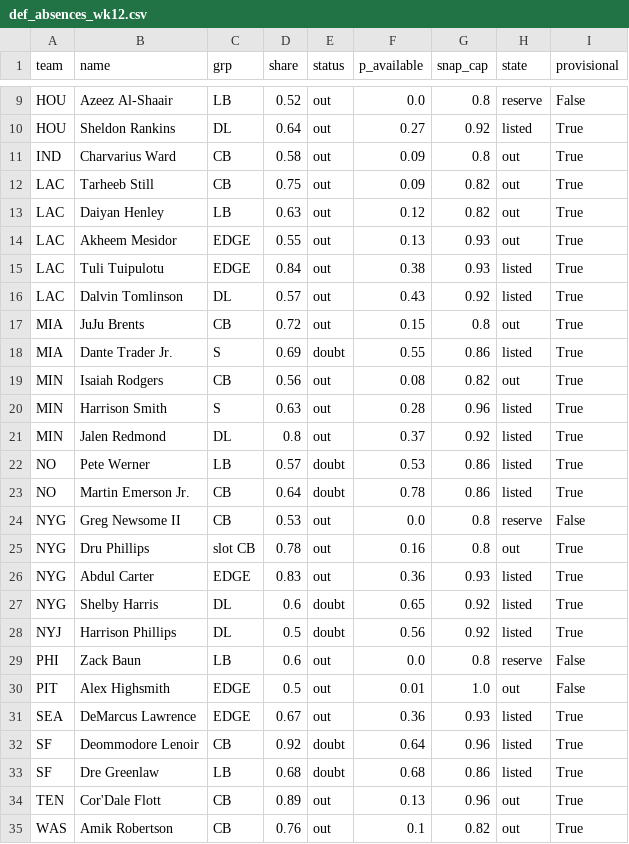
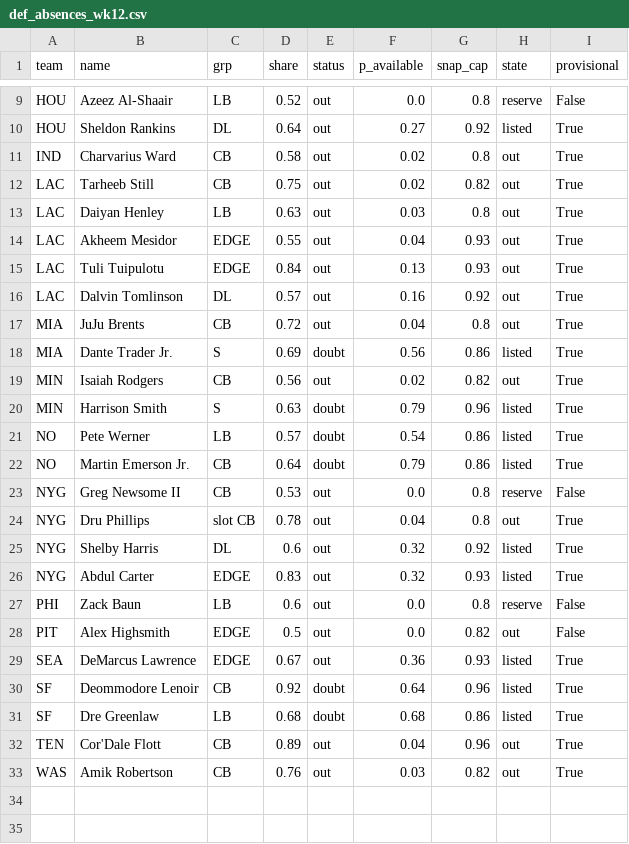
Before and after one commit to dhanani1/dwain-coverage-data, a CSV file: def_absences_wk12.csv, drawn as a sheet; only a part is shown, gaps mark what is left out; the diff covers the shown part only.

```diff
--- a/def_absences_wk12.csv
+++ b/def_absences_wk12.csv
@@ -10,22 +10,20 @@ HOU,Azeez Al-Shaair,LB,0.52,out,0.0,0.8,reserve,False
 HOU,Sheldon Rankins,DL,0.64,out,0.27,0.92,listed,True
-IND,Charvarius Ward,CB,0.58,out,0.09,0.8,out,True
-LAC,Tarheeb Still,CB,0.75,out,0.09,0.82,out,True
-LAC,Daiyan Henley,LB,0.63,out,0.12,0.82,out,True
-LAC,Akheem Mesidor,EDGE,0.55,out,0.13,0.93,out,True
-LAC,Tuli Tuipulotu,EDGE,0.84,out,0.38,0.93,listed,True
-LAC,Dalvin Tomlinson,DL,0.57,out,0.43,0.92,listed,True
-MIA,JuJu Brents,CB,0.72,out,0.15,0.8,out,True
-MIA,Dante Trader Jr.,S,0.69,doubt,0.55,0.86,listed,True
-MIN,Isaiah Rodgers,CB,0.56,out,0.08,0.82,out,True
-MIN,Harrison Smith,S,0.63,out,0.28,0.96,listed,True
-MIN,Jalen Redmond,DL,0.8,out,0.37,0.92,listed,True
-NO,Pete Werner,LB,0.57,doubt,0.53,0.86,listed,True
-NO,Martin Emerson Jr.,CB,0.64,doubt,0.78,0.86,listed,True
+IND,Charvarius Ward,CB,0.58,out,0.02,0.8,out,True
+LAC,Tarheeb Still,CB,0.75,out,0.02,0.82,out,True
+LAC,Daiyan Henley,LB,0.63,out,0.03,0.8,out,True
+LAC,Akheem Mesidor,EDGE,0.55,out,0.04,0.93,out,True
+LAC,Tuli Tuipulotu,EDGE,0.84,out,0.13,0.93,out,True
+LAC,Dalvin Tomlinson,DL,0.57,out,0.16,0.92,out,True
+MIA,JuJu Brents,CB,0.72,out,0.04,0.8,out,True
+MIA,Dante Trader Jr.,S,0.69,doubt,0.56,0.86,listed,True
+MIN,Isaiah Rodgers,CB,0.56,out,0.02,0.82,out,True
+MIN,Harrison Smith,S,0.63,doubt,0.79,0.96,listed,True
+NO,Pete Werner,LB,0.57,doubt,0.54,0.86,listed,True
+NO,Martin Emerson Jr.,CB,0.64,doubt,0.79,0.86,listed,True
 NYG,Greg Newsome II,CB,0.53,out,0.0,0.8,reserve,False
-NYG,Dru Phillips,slot CB,0.78,out,0.16,0.8,out,True
-NYG,Abdul Carter,EDGE,0.83,out,0.36,0.93,listed,True
-NYG,Shelby Harris,DL,0.6,doubt,0.65,0.92,listed,True
-NYJ,Harrison Phillips,DL,0.5,doubt,0.56,0.92,listed,True
+NYG,Dru Phillips,slot CB,0.78,out,0.04,0.8,out,True
+NYG,Shelby Harris,DL,0.6,out,0.32,0.92,listed,True
+NYG,Abdul Carter,EDGE,0.83,out,0.32,0.93,listed,True
 PHI,Zack Baun,LB,0.6,out,0.0,0.8,reserve,False
-PIT,Alex Highsmith,EDGE,0.5,out,0.01,1.0,out,False
+PIT,Alex Highsmith,EDGE,0.5,out,0.0,0.82,out,False
 SEA,DeMarcus Lawrence,EDGE,0.67,out,0.36,0.93,listed,True
@@ -33,3 +31,3 @@ SF,Deommodore Lenoir,CB,0.92,doubt,0.64,0.96,listed,True
 SF,Dre Greenlaw,LB,0.68,doubt,0.68,0.86,listed,True
-TEN,Cor'Dale Flott,CB,0.89,out,0.13,0.96,out,True
-WAS,Amik Robertson,CB,0.76,out,0.1,0.82,out,True
+TEN,Cor'Dale Flott,CB,0.89,out,0.04,0.96,out,True
+WAS,Amik Robertson,CB,0.76,out,0.03,0.82,out,True
```
Also changed, not shown: 1 added row, 1 removed row and 2 edited cells elsewhere in this file, matchup_angles_candidates_wk12.csv, matchup_angles_wk12.csv, 10 other files.
